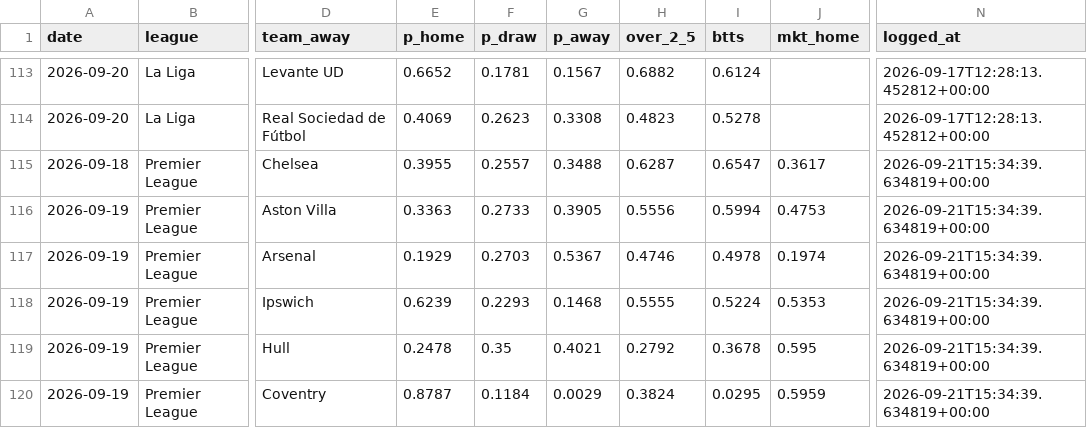
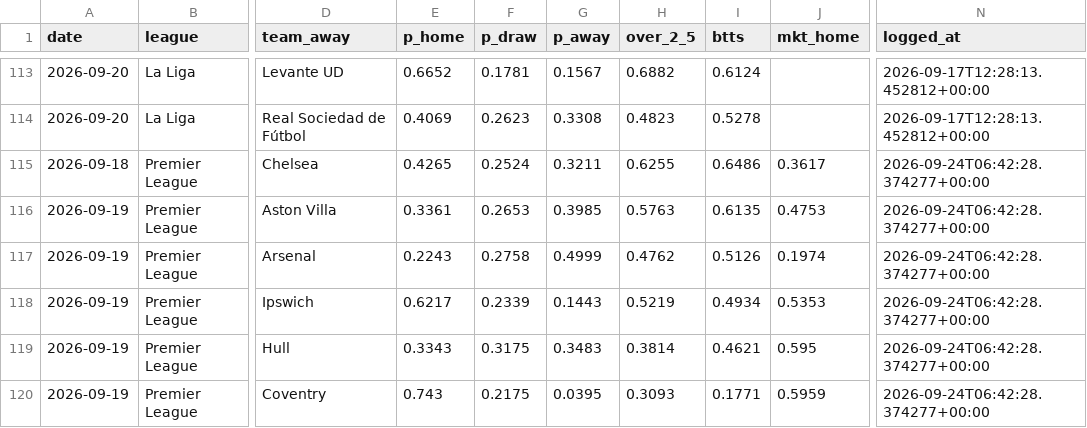
Before and after one commit to nineshoot/arsims-soccer-analysis, a CSV file: predictions_log.csv, drawn as a sheet; only a part is shown, gaps mark what is left out; the diff covers the shown part only; the diff names each change by its address in the sheet, - before the commit and + after, or states it on an @@ line.

Commit message:
auto: predictions 2026-09-24

```diff
--- a/predictions_log.csv
+++ b/predictions_log.csv
-E115 (p_home): 0.3955
+E115 (p_home): 0.4265
-F115 (p_draw): 0.2557
+F115 (p_draw): 0.2524
-G115 (p_away): 0.3488
+G115 (p_away): 0.3211
-H115 (over_2_5): 0.6287
+H115 (over_2_5): 0.6255
-I115 (btts): 0.6547
+I115 (btts): 0.6486
-N115:N120 (logged_at): 2026-09-21T15:34:39.634819+00:00
+N115:N120 (logged_at): 2026-09-24T06:42:28.374277+00:00
-E116 (p_home): 0.3363
+E116 (p_home): 0.3361
-F116 (p_draw): 0.2733
+F116 (p_draw): 0.2653
-G116 (p_away): 0.3905
+G116 (p_away): 0.3985
-H116 (over_2_5): 0.5556
+H116 (over_2_5): 0.5763
-I116 (btts): 0.5994
+I116 (btts): 0.6135
-E117 (p_home): 0.1929
+E117 (p_home): 0.2243
-F117 (p_draw): 0.2703
+F117 (p_draw): 0.2758
-G117 (p_away): 0.5367
+G117 (p_away): 0.4999
-H117 (over_2_5): 0.4746
+H117 (over_2_5): 0.4762
-I117 (btts): 0.4978
+I117 (btts): 0.5126
-E118 (p_home): 0.6239
+E118 (p_home): 0.6217
-F118 (p_draw): 0.2293
+F118 (p_draw): 0.2339
-G118 (p_away): 0.1468
+G118 (p_away): 0.1443
-H118 (over_2_5): 0.5555
+H118 (over_2_5): 0.5219
-I118 (btts): 0.5224
+I118 (btts): 0.4934
-E119 (p_home): 0.2478
+E119 (p_home): 0.3343
-F119 (p_draw): 0.35
+F119 (p_draw): 0.3175
-G119 (p_away): 0.4021
+G119 (p_away): 0.3483
-H119 (over_2_5): 0.2792
+H119 (over_2_5): 0.3814
-I119 (btts): 0.3678
+I119 (btts): 0.4621
-E120 (p_home): 0.8787
+E120 (p_home): 0.743
-F120 (p_draw): 0.1184
+F120 (p_draw): 0.2175
-G120 (p_away): 0.0029
+G120 (p_away): 0.0395
-H120 (over_2_5): 0.3824
+H120 (over_2_5): 0.3093
-I120 (btts): 0.0295
+I120 (btts): 0.1771
```
Also changed, not shown: 84 edited cells elsewhere in this file, 22 other files.
